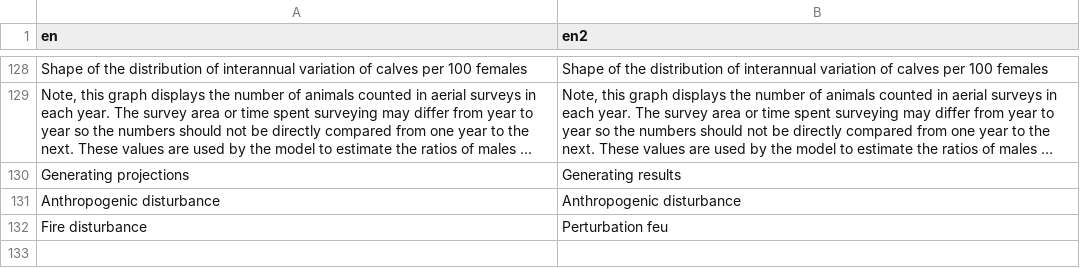
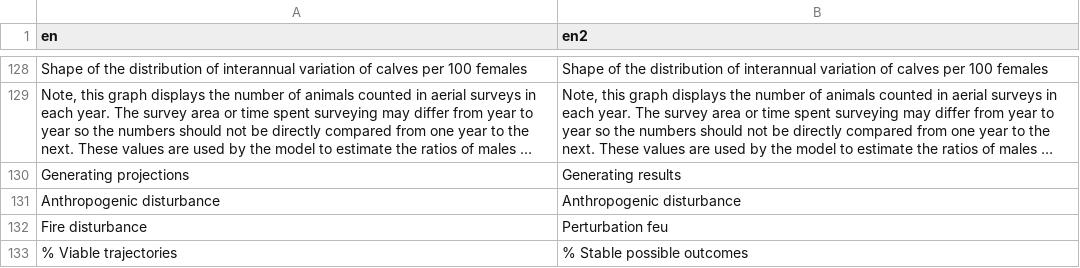
Before and after one commit to LandSciTech/CaribouDemographyBasicApp, a CSV file: inst/extdata/translations/translation_en2.csv, drawn as a sheet; only a part is shown, gaps mark what is left out; long unchanged cells end in …; the diff names each change by its address in the sheet, - before the commit and + after, or states it on an @@ line.

```diff
--- a/inst/extdata/translations/translation_en2.csv
+++ b/inst/extdata/translations/translation_en2.csv
+row 133: % Viable trajectories | % Stable possible outcomes
```
Also changed, not shown: inst/extdata/translations/translation_fr.csv, inst/extdata/translations/translation_fr2.csv, 3 other files.
